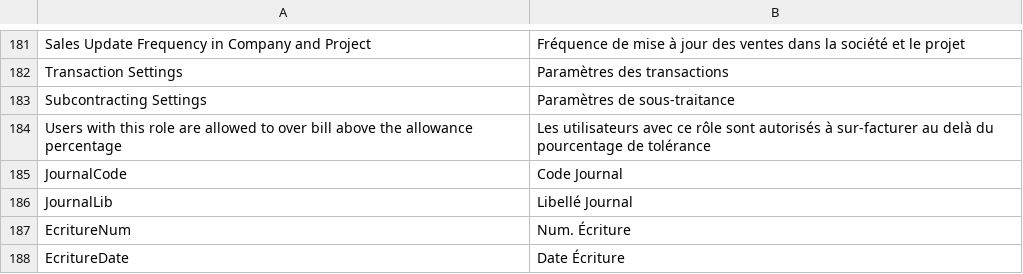
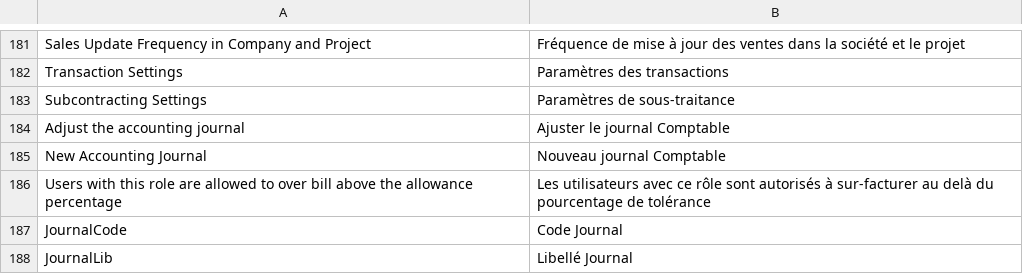
Before and after one commit to scopen-coop/erpnext_france, a CSV file: erpnext_france/translations/fr.csv, drawn as a sheet; only a part is shown, gaps mark what is left out; the shorter side is filled out with more unchanged rows; the diff names each change by its address in the sheet, - before the commit and + after, or states it on an @@ line.

Commit message:
NEW: Remove regional overrides for gl_entry

```diff
--- a/erpnext_france/translations/fr.csv
+++ b/erpnext_france/translations/fr.csv
+row 184: Adjust the accounting journal | Ajuster le journal Comptable
+row 185: New Accounting Journal | Nouveau journal Comptable
```
Also changed, not shown: 7 other files.
